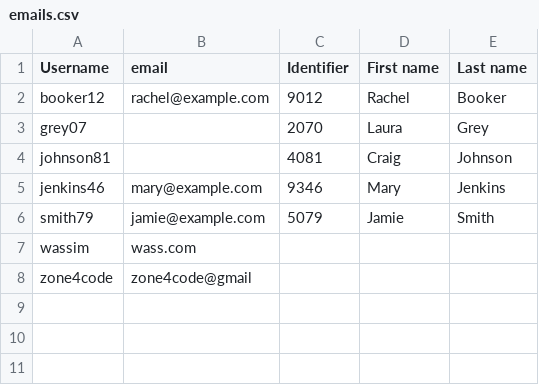
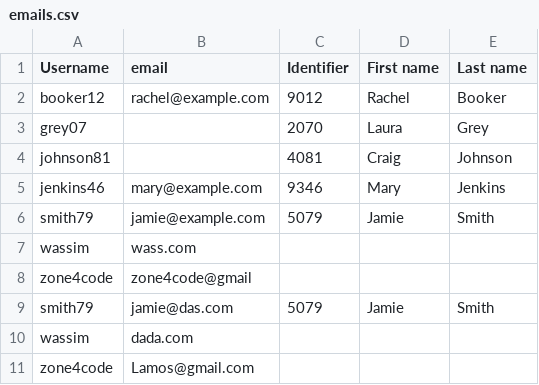
Before and after one commit to jelassiaymen94/node-final-test, a CSV file: emails.csv, drawn as a sheet.

```diff
--- a/emails.csv
+++ b/emails.csv
@@ -8 +8,4 @@ wassim,wass.com,,,
 zone4code,zone4code@gmail,,,
+smith79,jamie@das.com,5079,Jamie,Smith
+wassim,dada.com,,,
+zone4code,Lamos@gmail.com,,,
```
Also changed, not shown: 1 other file.
